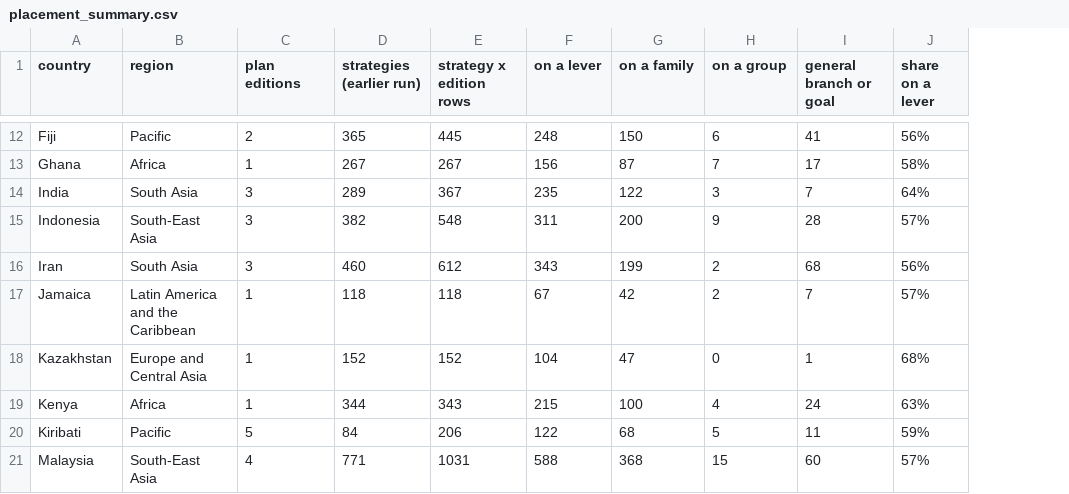
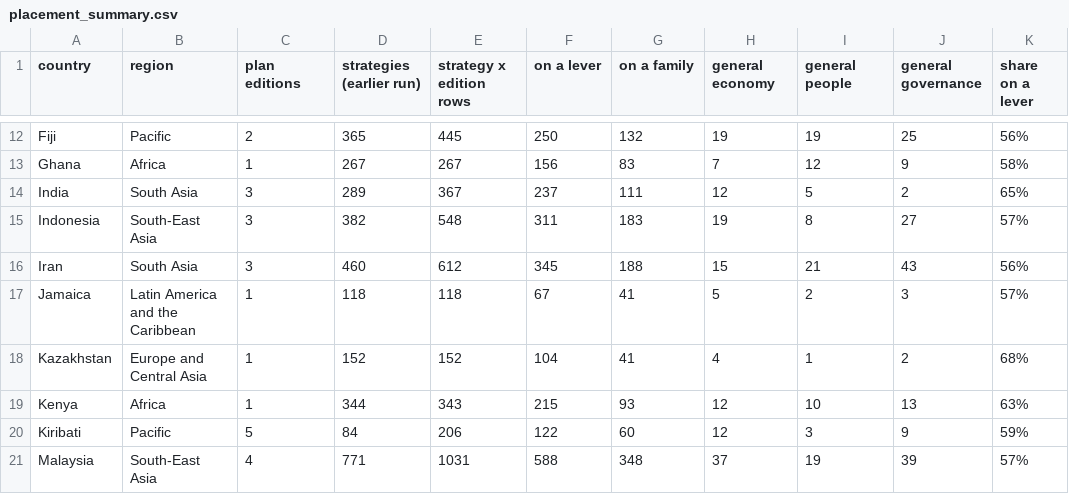
Before and after one commit to SebPasha/PVII_Golden_Response_Tree, a CSV file: tree/v4/poc/placement_summary.csv, drawn as a sheet; only a part is shown, gaps mark what is left out; addresses are those after the commit; the diff covers the shown part only; the diff names each change by its address in the sheet, - before the commit and + after, or states it on an @@ line.

```diff
--- a/tree/v4/poc/placement_summary.csv
+++ b/tree/v4/poc/placement_summary.csv
+column J (general governance), rows 12-21: 25 | 9 | 2 | 27 | 43 | 3 | 2 | 13 | 9 | 39
-H1: on a group
+H1: general economy
-I1: general branch or goal
+I1: general people
-F12 (on a lever): 248
+F12 (on a lever): 250
-G12 (on a family): 150
+G12 (on a family): 132
-H12 (general economy): 6
+H12 (general economy): 19
-I12 (general people): 41
+I12 (general people): 19
-G13 (on a family): 87
+G13 (on a family): 83
-I13 (general people): 17
+I13 (general people): 12
-F14 (on a lever): 235
+F14 (on a lever): 237
-G14 (on a family): 122
+G14 (on a family): 111
-H14 (general economy): 3
+H14 (general economy): 12
-I14 (general people): 7
+I14 (general people): 5
-K14 (share on a lever): 64%
+K14 (share on a lever): 65%
-G15 (on a family): 200
+G15 (on a family): 183
-H15 (general economy): 9
+H15 (general economy): 19
-I15 (general people): 28
+I15 (general people): 8
-F16 (on a lever): 343
+F16 (on a lever): 345
-G16 (on a family): 199
+G16 (on a family): 188
-H16 (general economy): 2
+H16 (general economy): 15
-I16 (general people): 68
+I16 (general people): 21
-G17 (on a family): 42
+G17 (on a family): 41
-H17 (general economy): 2
+H17 (general economy): 5
-I17 (general people): 7
+I17 (general people): 2
-G18 (on a family): 47
+G18 (on a family): 41
-H18 (general economy): 0
+H18 (general economy): 4
-G19 (on a family): 100
+G19 (on a family): 93
-H19 (general economy): 4
+H19 (general economy): 12
-I19 (general people): 24
+I19 (general people): 10
-G20 (on a family): 68
+G20 (on a family): 60
-H20 (general economy): 5
+H20 (general economy): 12
-I20 (general people): 11
+I20 (general people): 3
-G21 (on a family): 368
+G21 (on a family): 348
-H21 (general economy): 15
+H21 (general economy): 37
-I21 (general people): 60
+I21 (general people): 19
```
Also changed, not shown: 110 edited cells elsewhere in this file, tree/v4/poc/objective_crosswalk.csv, tree/v4/poc/plans.csv, 4 other files.
